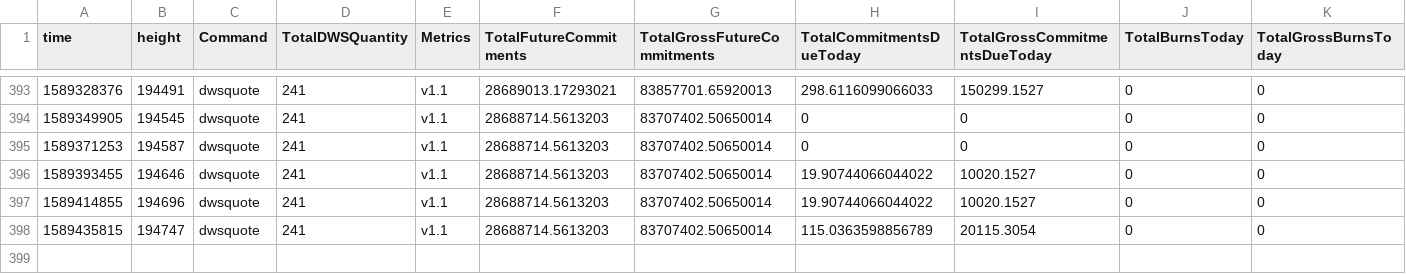
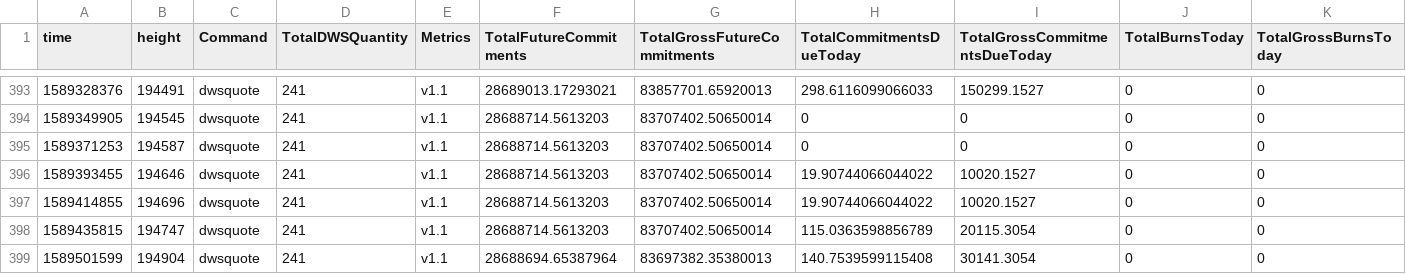
Before and after one commit to biblepay-community/bbp_stats, a CSV file: dwssummary.csv, drawn as a sheet; only a part is shown, gaps mark what is left out; rows hold the shown columns only; the diff names each change by its address in the sheet, - before the commit and + after, or states it on an @@ line.

```diff
--- a/dwssummary.csv
+++ b/dwssummary.csv
+row 399: 1589501599 | 194904 | dwsquote | 241 | v1.1 | 28688694.65387964 | 83697382.35380013 | 140.7539599115408 | 30141.3054 | 0 | 0
```
Also changed, not shown: 7 other files.
